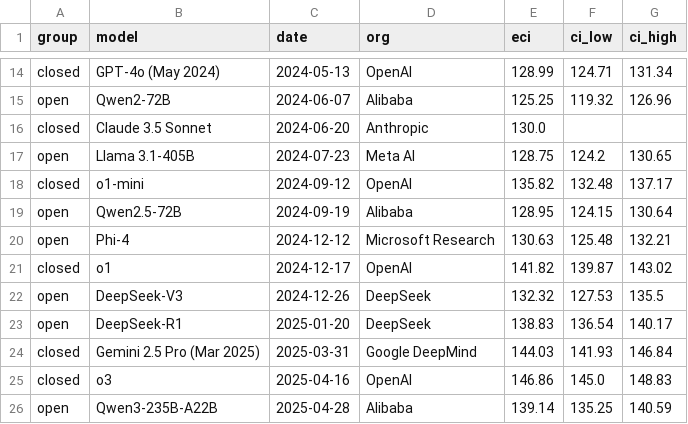
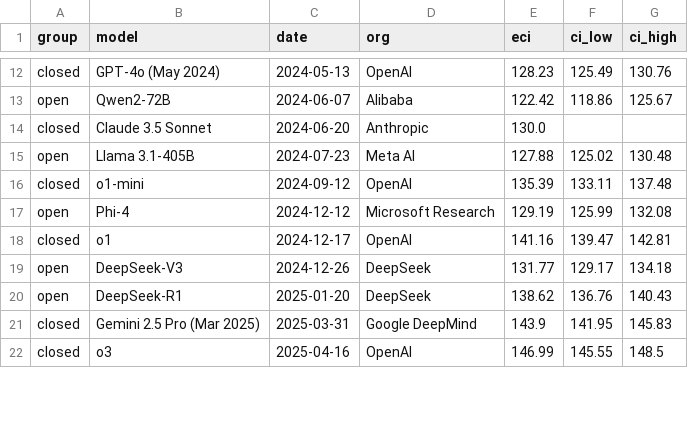
Before and after one commit to thesvj/agi-tracker, a CSV file: data/eci_frontier.csv, drawn as a sheet; only a part is shown, gaps mark what is left out; removed rows and columns are numbered as before the commit, all else as after; the diff covers the shown part only; the diff names each change by its address in the sheet, - before the commit and + after, or states it on an @@ line.

```diff
--- a/data/eci_frontier.csv
+++ b/data/eci_frontier.csv
-E12 (eci): 128.99
+E12 (eci): 128.23
-F12 (ci_low): 124.71
+F12 (ci_low): 125.49
-G12 (ci_high): 131.34
+G12 (ci_high): 130.76
-E13 (eci): 125.25
+E13 (eci): 122.42
-F13 (ci_low): 119.32
+F13 (ci_low): 118.86
-G13 (ci_high): 126.96
+G13 (ci_high): 125.67
-E15 (eci): 128.75
+E15 (eci): 127.88
-F15 (ci_low): 124.2
+F15 (ci_low): 125.02
-G15 (ci_high): 130.65
+G15 (ci_high): 130.48
-E16 (eci): 135.82
+E16 (eci): 135.39
-F16 (ci_low): 132.48
+F16 (ci_low): 133.11
-G16 (ci_high): 137.17
+G16 (ci_high): 137.48
-row 19: open | Qwen2.5-72B | 2024-09-19 | Alibaba | 128.95 | 124.15 | 130.64
-E17 (eci): 130.63
+E17 (eci): 129.19
-F17 (ci_low): 125.48
+F17 (ci_low): 125.99
-G17 (ci_high): 132.21
+G17 (ci_high): 132.08
-E18 (eci): 141.82
+E18 (eci): 141.16
-F18 (ci_low): 139.87
+F18 (ci_low): 139.47
-G18 (ci_high): 143.02
+G18 (ci_high): 142.81
-E19 (eci): 132.32
+E19 (eci): 131.77
-F19 (ci_low): 127.53
+F19 (ci_low): 129.17
-G19 (ci_high): 135.5
+G19 (ci_high): 134.18
-E20 (eci): 138.83
+E20 (eci): 138.62
-F20 (ci_low): 136.54
+F20 (ci_low): 136.76
-G20 (ci_high): 140.17
+G20 (ci_high): 140.43
-E21 (eci): 144.03
+E21 (eci): 143.9
-F21 (ci_low): 141.93
+F21 (ci_low): 141.95
-G21 (ci_high): 146.84
+G21 (ci_high): 145.83
-E22 (eci): 146.86
+E22 (eci): 146.99
-F22 (ci_low): 145.0
+F22 (ci_low): 145.55
-G22 (ci_high): 148.83
+G22 (ci_high): 148.5
-row 26: open | Qwen3-235B-A22B | 2025-04-28 | Alibaba | 139.14 | 135.25 | 140.59
```
Also changed, not shown: 2 added rows, 2 removed rows and 89 edited cells elsewhere in this file, data/eci_scores.csv, 3 other files.
